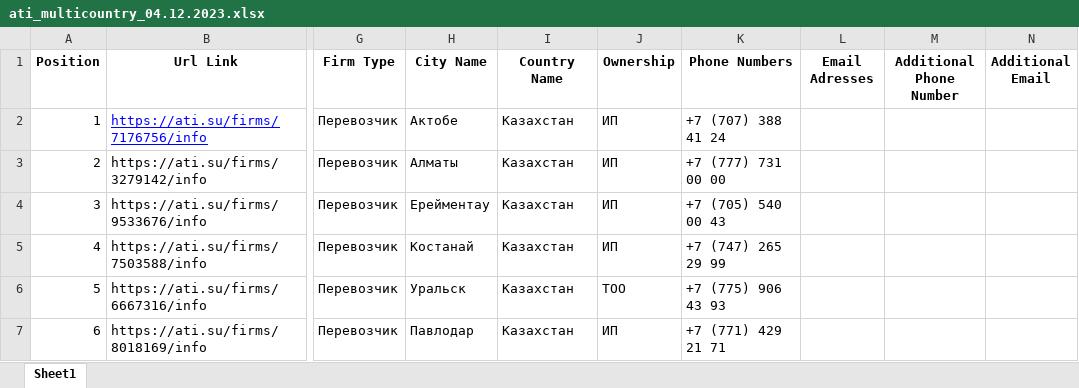
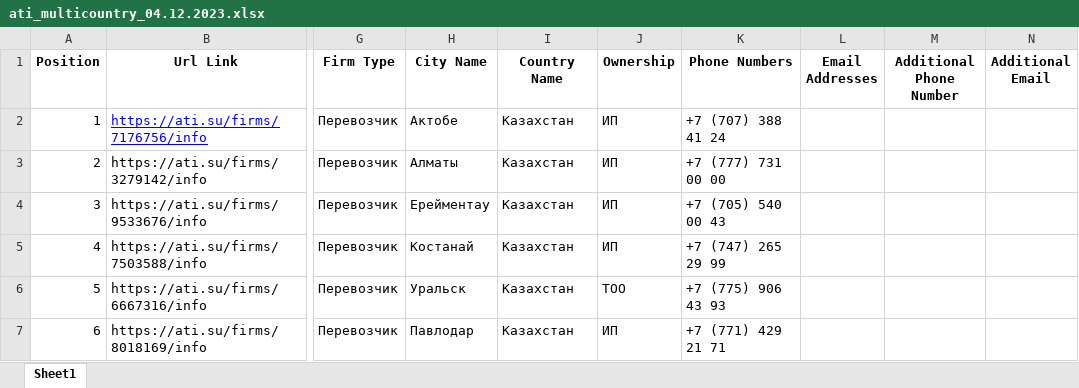
Before and after one commit to Temirln/ati.su, an Excel workbook: xlsx_files/ati_multicountry_04.12.2023.xlsx, sheet Sheet1, drawn as a sheet; only a part is shown, gaps mark what is left out; values as stored, in another font and other column widths than the file's, no borders; the diff names each change by its address in the sheet, - before the commit and + after, or states it on an @@ line.

```diff
--- a/xlsx_files/ati_multicountry_04.12.2023.xlsx (sheet Sheet1)
+++ b/xlsx_files/ati_multicountry_04.12.2023.xlsx (sheet Sheet1)
-L1: Email Adresses
+L1: Email Addresses
```
Also changed, not shown: 7 other files.
